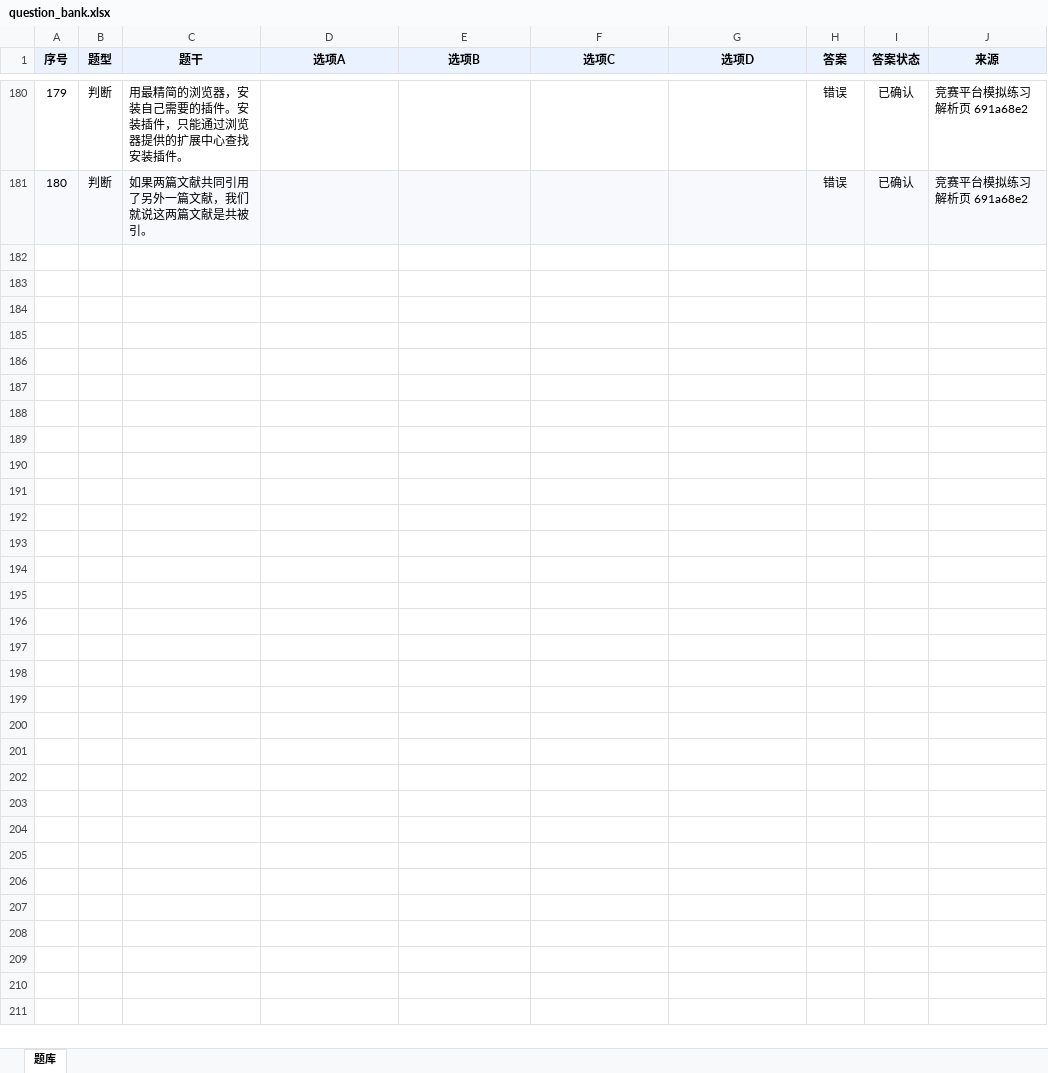
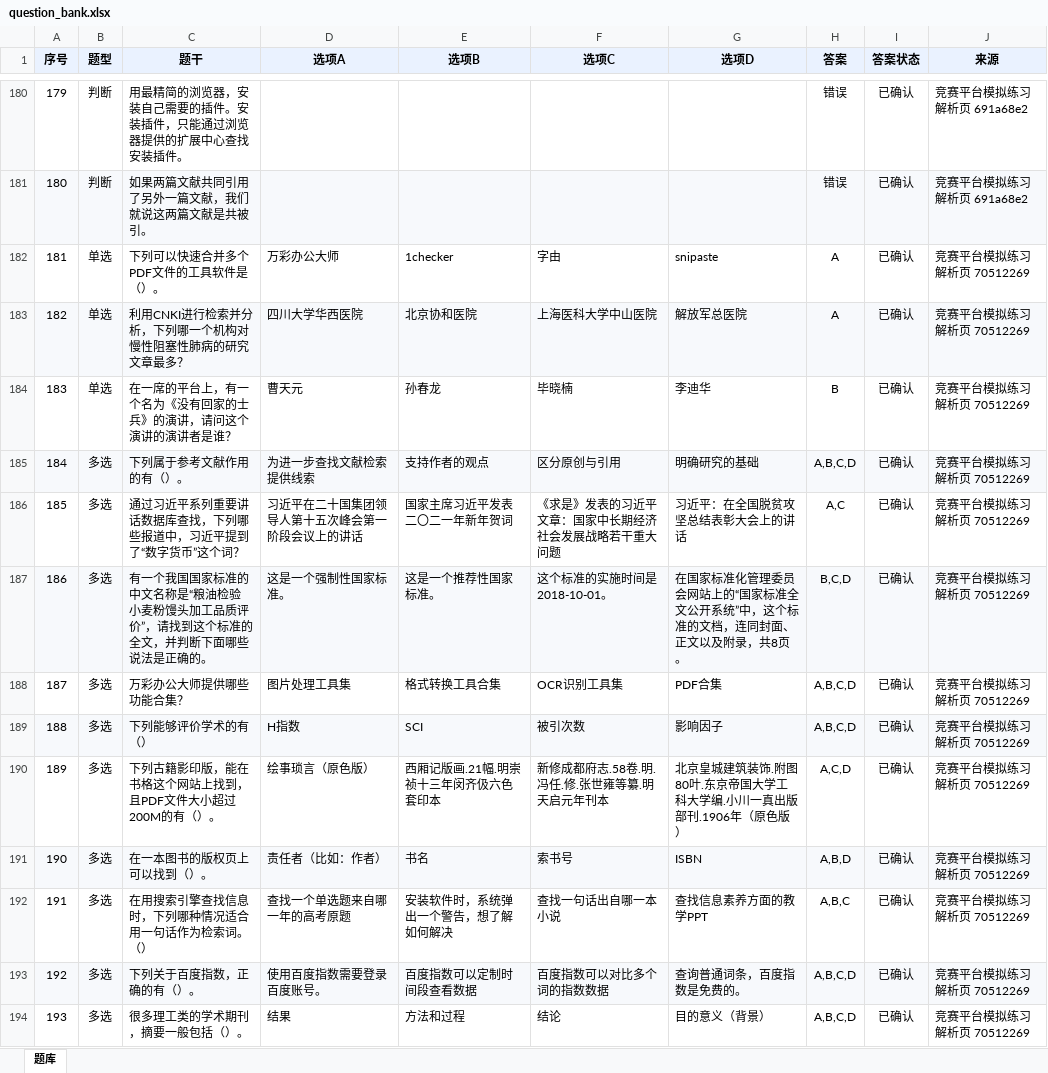
Before and after one commit to I515lxy820/feiyi-xinchuan, an Excel workbook: question_bank/question_bank.xlsx, sheet 题库, drawn as a sheet; only a part is shown, gaps mark what is left out; values as stored, in another font and other column widths than the file's, no borders; the diff names each change by its address in the sheet, - before the commit and + after, or states it on an @@ line.

```diff
--- a/question_bank/question_bank.xlsx (sheet 题库)
+++ b/question_bank/question_bank.xlsx (sheet 题库)
+row 182: 181 | 单选 | 下列可以快速合并多个PDF文件的工具软件是（）。 | 万彩办公大师 | 1checker | 字由 | snipaste | A | 已确认 | 竞赛平台模拟练习解析页 70512269
+row 183: 182 | 单选 | 利用CNKI进行检索并分析，下列哪一个机构对慢性阻塞性肺病的研究文章最多？ | 四川大学华西医院 | 北京协和医院 | 上海医科大学中山医院 | 解放军总医院 | A | 已确认 | 竞赛平台模拟练习解析页 70512269
+row 184: 183 | 单选 | 在一席的平台上，有一个名为《没有回家的士兵》的演讲，请问这个演讲的演讲者是谁？ | 曹天元 | 孙春龙 | 毕晓楠 | 李迪华 | B | 已确认 | 竞赛平台模拟练习解析页 70512269
+row 185: 184 | 多选 | 下列属于参考文献作用的有（）。 | 为进一步查找文献检索提供线索 | 支持作者的观点 | 区分原创与引用 | 明确研究的基础 | A,B,C,D | 已确认 | 竞赛平台模拟练习解析页 70512269
+row 186: 185 | 多选 | 通过习近平系列重要讲话数据库查找，下列哪些报道中，习近平提到了“数字货币”这个词？ | 习近平在二十国集团领导人第十五次峰会第一阶段会议上的讲话 | 国家主席习近平发表二〇二一年新年贺词 | 《求是》发表的习近平文章：国家中长期经济社会发展战略若干重大问题 | 习近平：在全国脱贫攻坚总结表彰大会上的讲话 | A,C | 已确认 | 竞赛平台模拟练习解析页 70512269
+row 187: 186 | 多选 | 有一个我国国家标准的中文名称是“粮油检验 小麦粉馒头加工品质评价”，请找到这个标准的全文，并判断下面哪些说法是正确的。 | 这是一个强制性国家标准。 | 这是一个推荐性国家标准。 | 这个标准的实施时间是2018-10-01。 | 在国家标准化管理委员会网站上的“国家标准全文公开系统”中，这个标准的文档，连同封面、正文以及附录，共8页。 | B,C,D | 已确认 | 竞赛平台模拟练习解析页 70512269
+row 188: 187 | 多选 | 万彩办公大师提供哪些功能合集？ | 图片处理工具集 | 格式转换工具合集 | OCR识别工具集 | PDF合集 | A,B,C,D | 已确认 | 竞赛平台模拟练习解析页 70512269
+row 189: 188 | 多选 | 下列能够评价学术的有（） | H指数 | SCI | 被引次数 | 影响因子 | A,B,C,D | 已确认 | 竞赛平台模拟练习解析页 70512269
+row 190: 189 | 多选 | 下列古籍影印版，能在书格这个网站上找到，且PDF文件大小超过200M的有（）。 | 绘事琐言（原色版） | 西厢记版画.21幅.明崇祯十三年闵齐伋六色套印本 | 新修成都府志.58卷.明.冯任.修.张世雍等纂.明天启元年刊本 | 北京皇城建筑装饰.附图80叶.东京帝国大学工科大学编.小川一真出版部刊.1906年（原色版） | A,C,D | 已确认 | 竞赛平台模拟练习解析页 70512269
+row 191: 190 | 多选 | 在一本图书的版权页上可以找到（）。 | 责任者（比如：作者） | 书名 | 索书号 | ISBN | A,B,D | 已确认 | 竞赛平台模拟练习解析页 70512269
+row 192: 191 | 多选 | 在用搜索引擎查找信息时，下列哪种情况适合用一句话作为检索词。（） | 查找一个单选题来自哪一年的高考原题 | 安装软件时，系统弹出一个警告，想了解如何解决 | 查找一句话出自哪一本小说 | 查找信息素养方面的教学PPT | A,B,C | 已确认 | 竞赛平台模拟练习解析页 70512269
+row 193: 192 | 多选 | 下列关于百度指数，正确的有（）。 | 使用百度指数需要登录百度账号。 | 百度指数可以定制时间段查看数据 | 百度指数可以对比多个词的指数数据 | 查询普通词条，百度指数是免费的。 | A,B,C,D | 已确认 | 竞赛平台模拟练习解析页 70512269
+row 194: 193 | 多选 | 很多理工类的学术期刊，摘要一般包括（）。 | 结果 | 方法和过程 | 结论 | 目的意义（背景） | A,B,C,D | 已确认 | 竞赛平台模拟练习解析页 70512269
```
Also changed, not shown: question_bank_recovered.xlsx, 7 other files.
